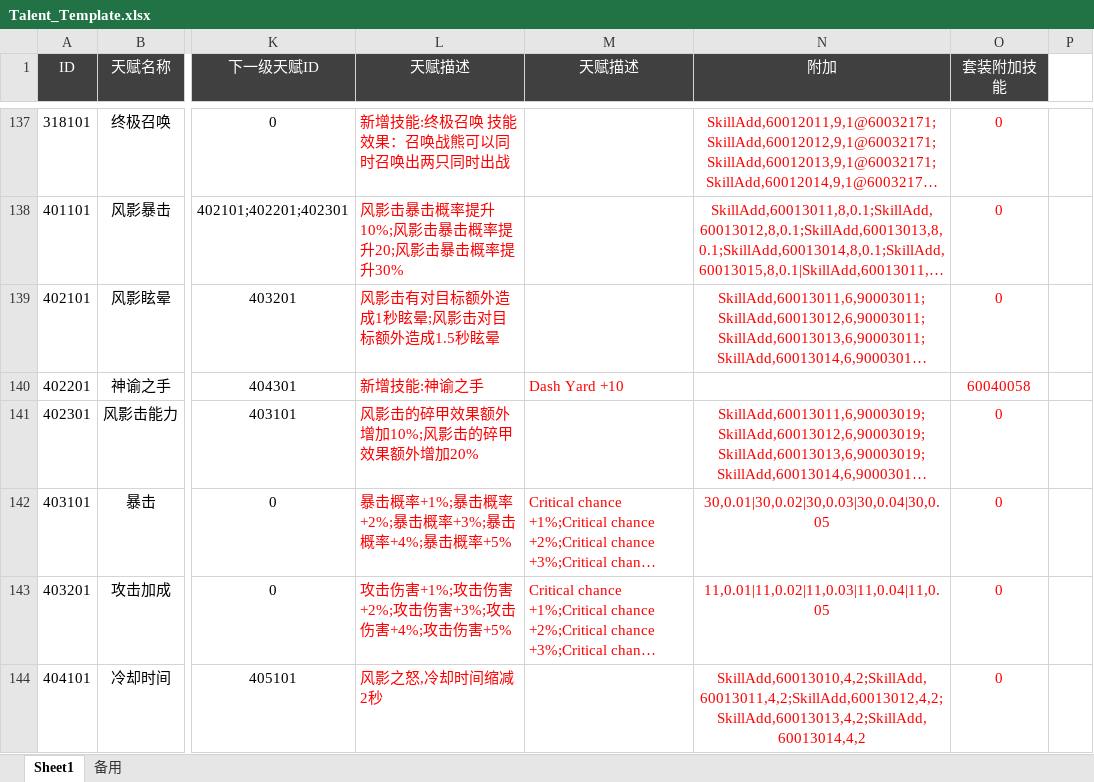
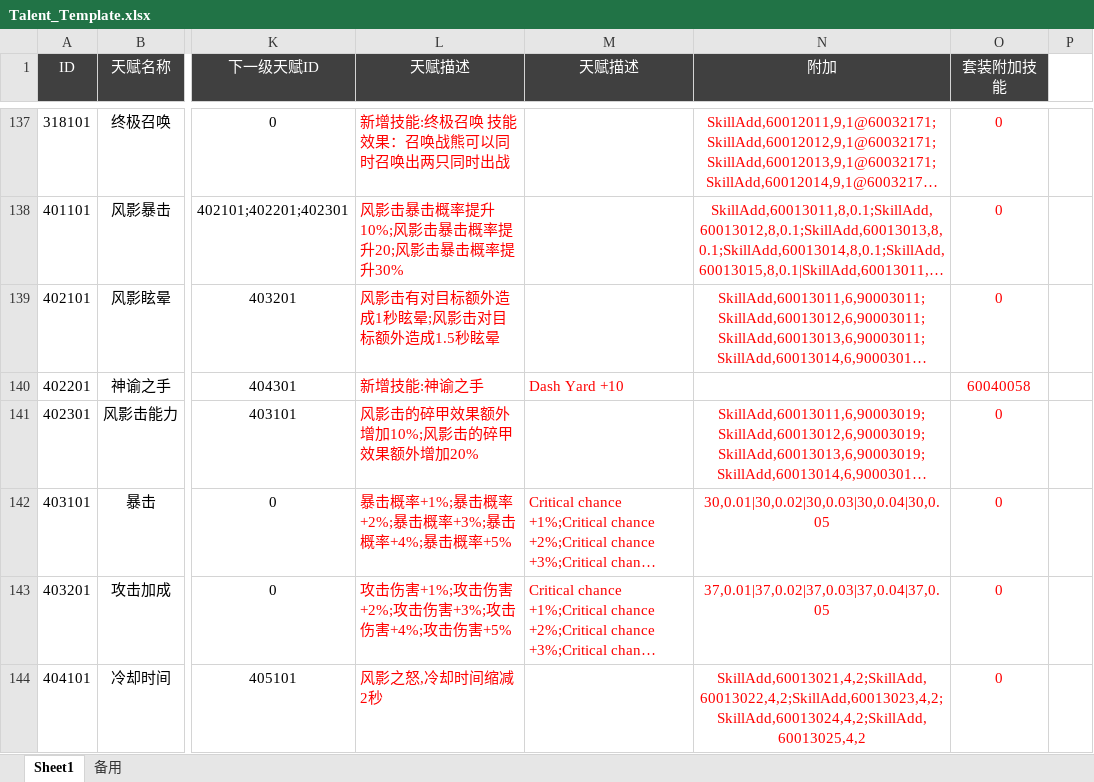
Before and after one commit to csyinghuochong/yongshiyujiayuan, an Excel workbook: S_数据表/Talent_Template.xlsx, sheet Sheet1, drawn as a sheet; only a part is shown, gaps mark what is left out; long unchanged cells end in …; values as stored, in another font and other column widths than the file's, no borders; the diff covers the shown part only; the diff names each change by its address in the sheet, - before the commit and + after, or states it on an @@ line.

```diff
--- a/S_数据表/Talent_Template.xlsx (sheet Sheet1)
+++ b/S_数据表/Talent_Template.xlsx (sheet Sheet1)
-N143 (附加): 11,0.01|11,0.02|11,0.03|11,0.04|11,0.05
+N143 (附加): 37,0.01|37,0.02|37,0.03|37,0.04|37,0.05
-N144 (附加): SkillAdd,60013010,4,2;SkillAdd,60013011,4,2;SkillAdd,60013012,4,2;SkillAdd,60013013,4,2;SkillAdd,60013014,4,2
+N144 (附加): SkillAdd,60013021,4,2;SkillAdd,60013022,4,2;SkillAdd,60013023,4,2;SkillAdd,60013024,4,2;SkillAdd,60013025,4,2
```
Also changed, not shown: 3 edited cells elsewhere in this sheet, S_数据表/SkillBuff_Template.xlsx, S_数据表/Skill_Template.xlsx, 8 other files.
